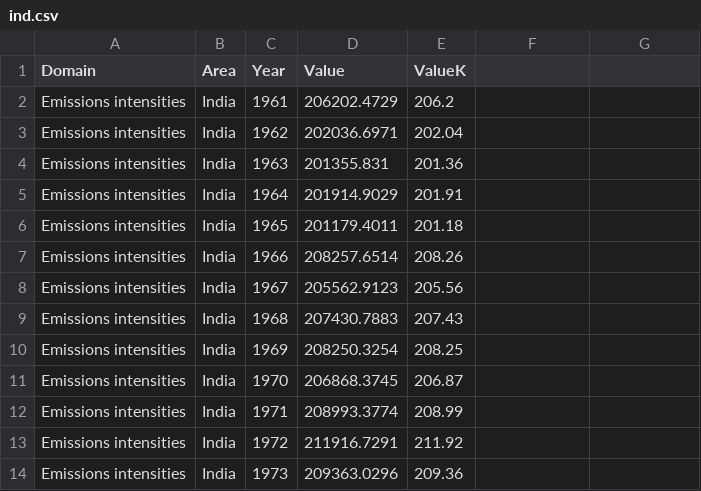
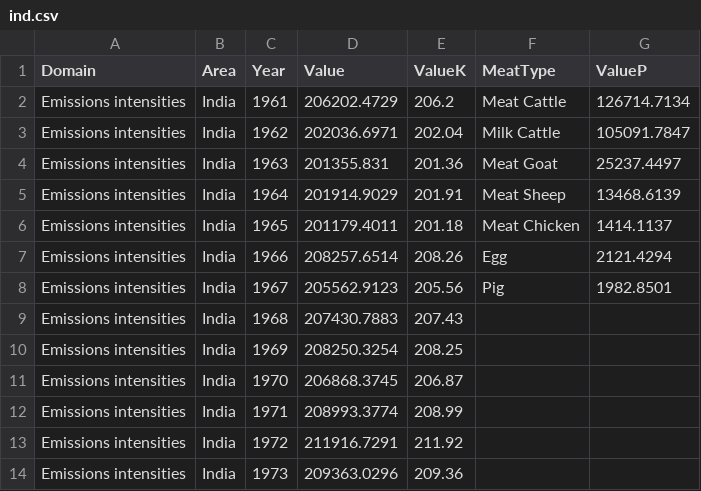
Before and after one commit to viveksgonal/be_finalproject2, a CSV file: carbon_be_project/arima-models-cumu-con/ind.csv, drawn as a sheet; only a part is shown; the diff names each change by its address in the sheet, - before the commit and + after, or states it on an @@ line.

```diff
--- a/carbon_be_project/arima-models-cumu-con/ind.csv
+++ b/carbon_be_project/arima-models-cumu-con/ind.csv
-F1: (empty)
+F1: MeatType
-G1: (empty)
+G1: ValueP
-F2 (MeatType): (empty)
+F2 (MeatType): Meat Cattle
-G2 (ValueP): (empty)
+G2 (ValueP): 126714.7134
-F3 (MeatType): (empty)
+F3 (MeatType): Milk Cattle
-G3 (ValueP): (empty)
+G3 (ValueP): 105091.7847
-F4 (MeatType): (empty)
+F4 (MeatType): Meat Goat
-G4 (ValueP): (empty)
+G4 (ValueP): 25237.4497
-F5 (MeatType): (empty)
+F5 (MeatType): Meat Sheep
-G5 (ValueP): (empty)
+G5 (ValueP): 13468.6139
-F6 (MeatType): (empty)
+F6 (MeatType): Meat Chicken
-G6 (ValueP): (empty)
+G6 (ValueP): 1414.1137
-F7 (MeatType): (empty)
+F7 (MeatType): Egg
-G7 (ValueP): (empty)
+G7 (ValueP): 2121.4294
-F8 (MeatType): (empty)
+F8 (MeatType): Pig
-G8 (ValueP): (empty)
+G8 (ValueP): 1982.8501
```
Also changed, not shown: carbon_be_project/arima-models-cumu-con/br.csv, carbon_be_project/arima-models-cumu-con/ch.csv, 25 other files.
